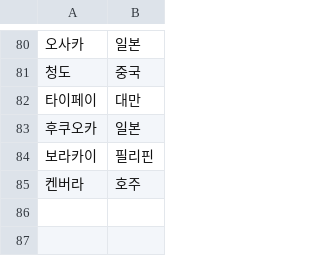
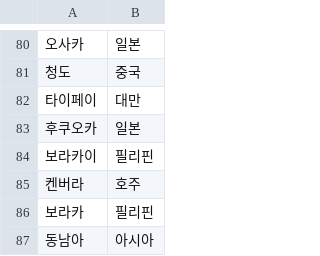
Before and after one commit to Choyoungju/C4T, a CSV file: nlp/applications/named_entity_recognition/data/country_city_map.csv, drawn as a sheet; only a part is shown, gaps mark what is left out.

```diff
--- a/nlp/applications/named_entity_recognition/data/country_city_map.csv
+++ b/nlp/applications/named_entity_recognition/data/country_city_map.csv
@@ -85 +85,3 @@
 켄버라,호주
+보라카,필리핀
+동남아,아시아
```
Also changed, not shown: 2 other files.
